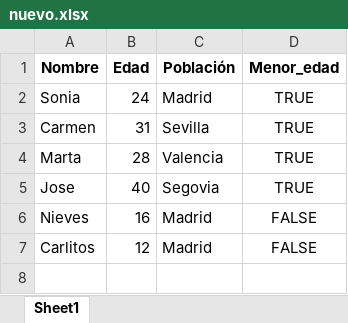
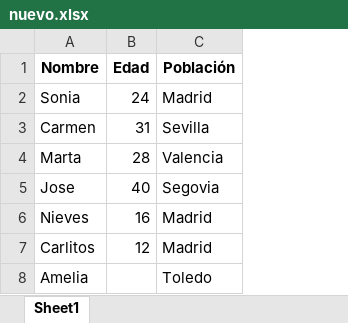
Before and after one commit to soesteve/Programming-in-Data-Science, an Excel workbook: Data/nuevo.xlsx, sheet Sheet1, drawn as a sheet; values as stored, in another font and other column widths than the file's, no borders; removed rows and columns are numbered as before the commit, all else as after; the diff names each change by its address in the sheet, - before the commit and + after, or states it on an @@ line.

```diff
--- a/Data/nuevo.xlsx (sheet Sheet1)
+++ b/Data/nuevo.xlsx (sheet Sheet1)
-column D (Menor_edad), rows 2-7: TRUE | TRUE | TRUE | TRUE | FALSE | FALSE
+row 8: Amelia |  | Toledo
```
Also changed, not shown: 17 other files.
